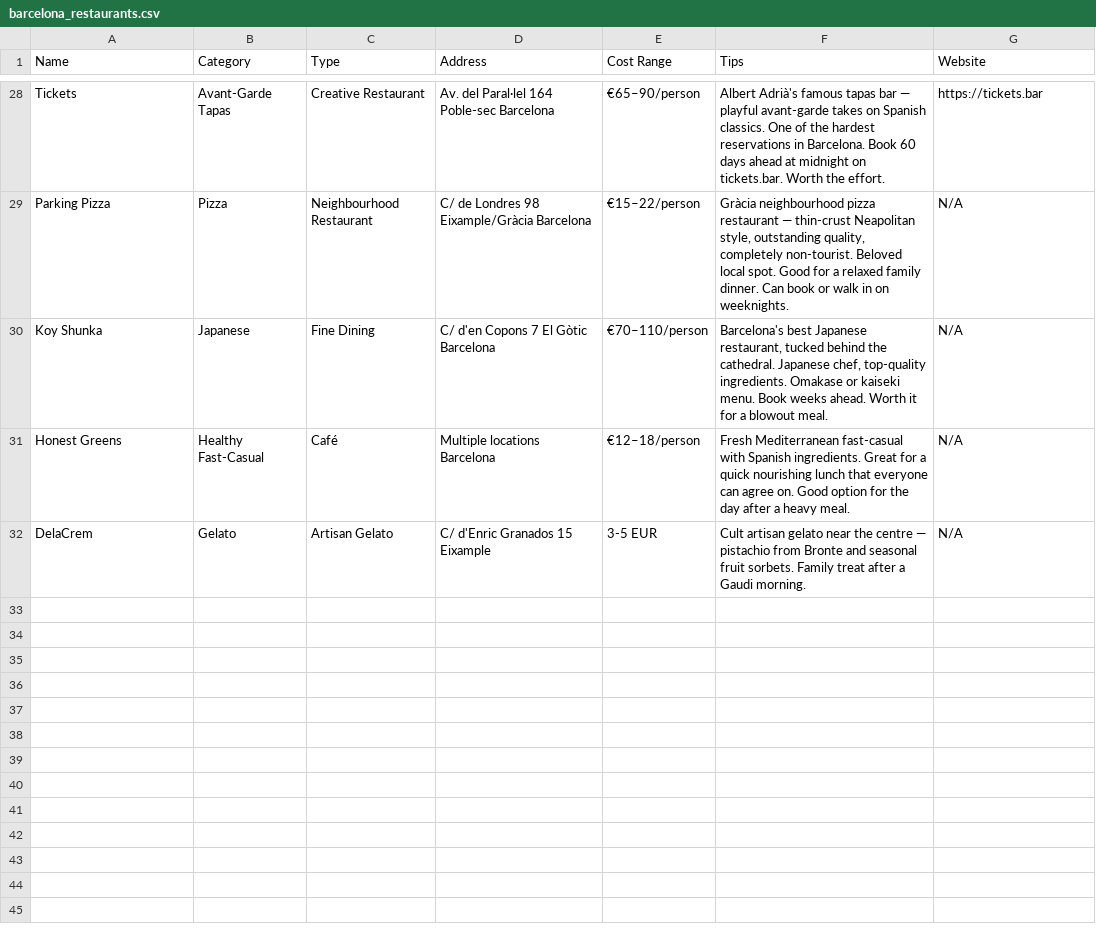
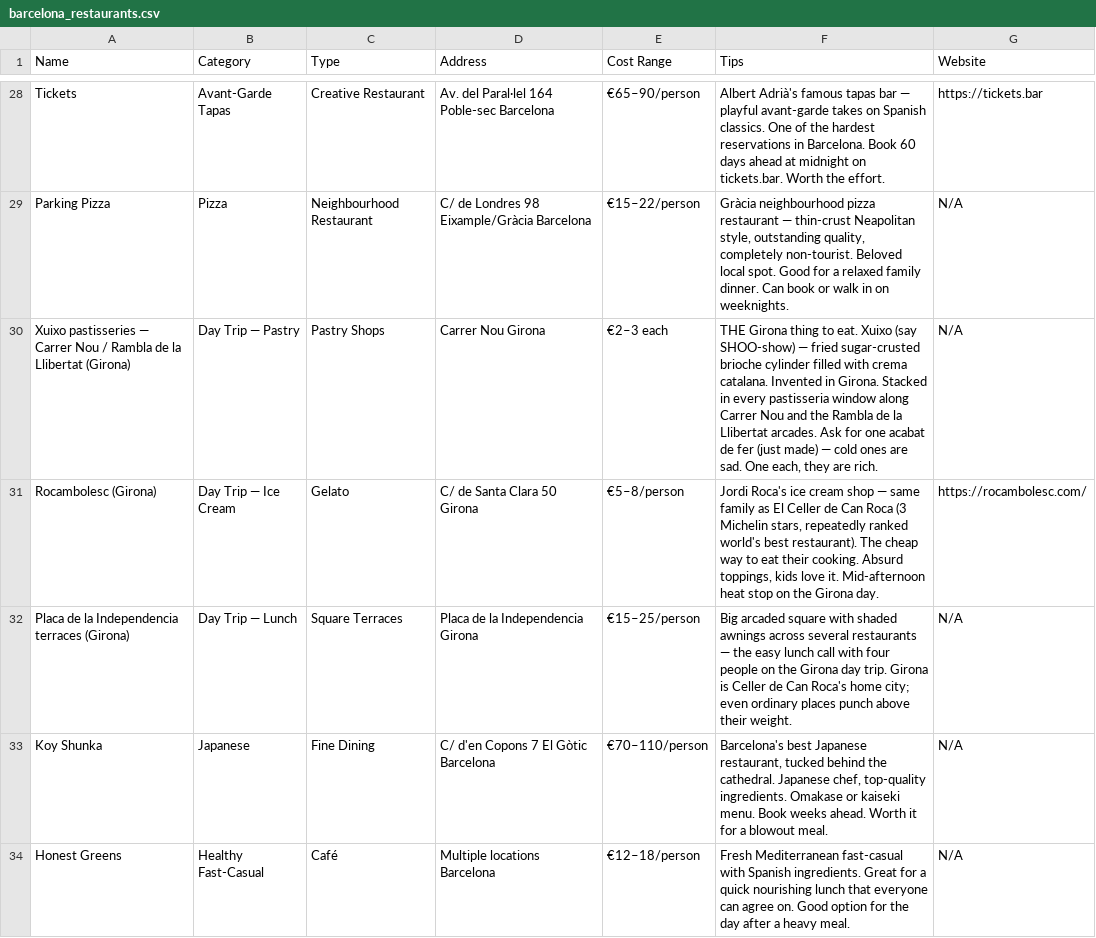
Before and after one commit to syavaYki/euro-trip-2026, a CSV file: docs/goog-map-data/barcelona_restaurants.csv, drawn as a sheet; only a part is shown, gaps mark what is left out; the shorter side is filled out with more unchanged rows.

```diff
--- a/docs/goog-map-data/barcelona_restaurants.csv
+++ b/docs/goog-map-data/barcelona_restaurants.csv
@@ -29,2 +29,5 @@ Name,Category,Type,Address,Cost Range,Tips,Website
 "Parking Pizza","Pizza","Neighbourhood Restaurant","C/ de Londres 98 Eixample/Gràcia Barcelona","€15–22/person","Gràcia neighbourhood pizza restaurant — thin-crust Neapolitan style, outstanding quality, completely non-tourist. Beloved local spot. Good for a relaxed family dinner. Can book or walk in on weeknights.","N/A"
+"Xuixo pastisseries — Carrer Nou / Rambla de la Llibertat (Girona)","Day Trip — Pastry","Pastry Shops","Carrer Nou Girona","€2–3 each","THE Girona thing to eat. Xuixo (say SHOO-show) — fried sugar-crusted brioche cylinder filled with crema catalana. Invented in Girona. Stacked in every pastisseria window along Carrer Nou and the Rambla de la Llibertat arcades. Ask for one acabat de fer (just made) — cold ones are sad. One each, they are rich.","N/A"
+"Rocambolesc (Girona)","Day Trip — Ice Cream","Gelato","C/ de Santa Clara 50 Girona","€5–8/person","Jordi Roca's ice cream shop — same family as El Celler de Can Roca (3 Michelin stars, repeatedly ranked world's best restaurant). The cheap way to eat their cooking. Absurd toppings, kids love it. Mid-afternoon heat stop on the Girona day.","https://rocambolesc.com/"
+"Placa de la Independencia terraces (Girona)","Day Trip — Lunch","Square Terraces","Placa de la Independencia Girona","€15–25/person","Big arcaded square with shaded awnings across several restaurants — the easy lunch call with four people on the Girona day trip. Girona is Celler de Can Roca's home city; even ordinary places punch above their weight.","N/A"
 "Koy Shunka","Japanese","Fine Dining","C/ d'en Copons 7 El Gòtic Barcelona","€70–110/person","Barcelona's best Japanese restaurant, tucked behind the cathedral. Japanese chef, top-quality ingredients. Omakase or kaiseki menu. Book weeks ahead. Worth it for a blowout meal.","N/A"
```
Also changed, not shown: docs/goog-map-data/barcelona_sights.csv, 5 other files.
